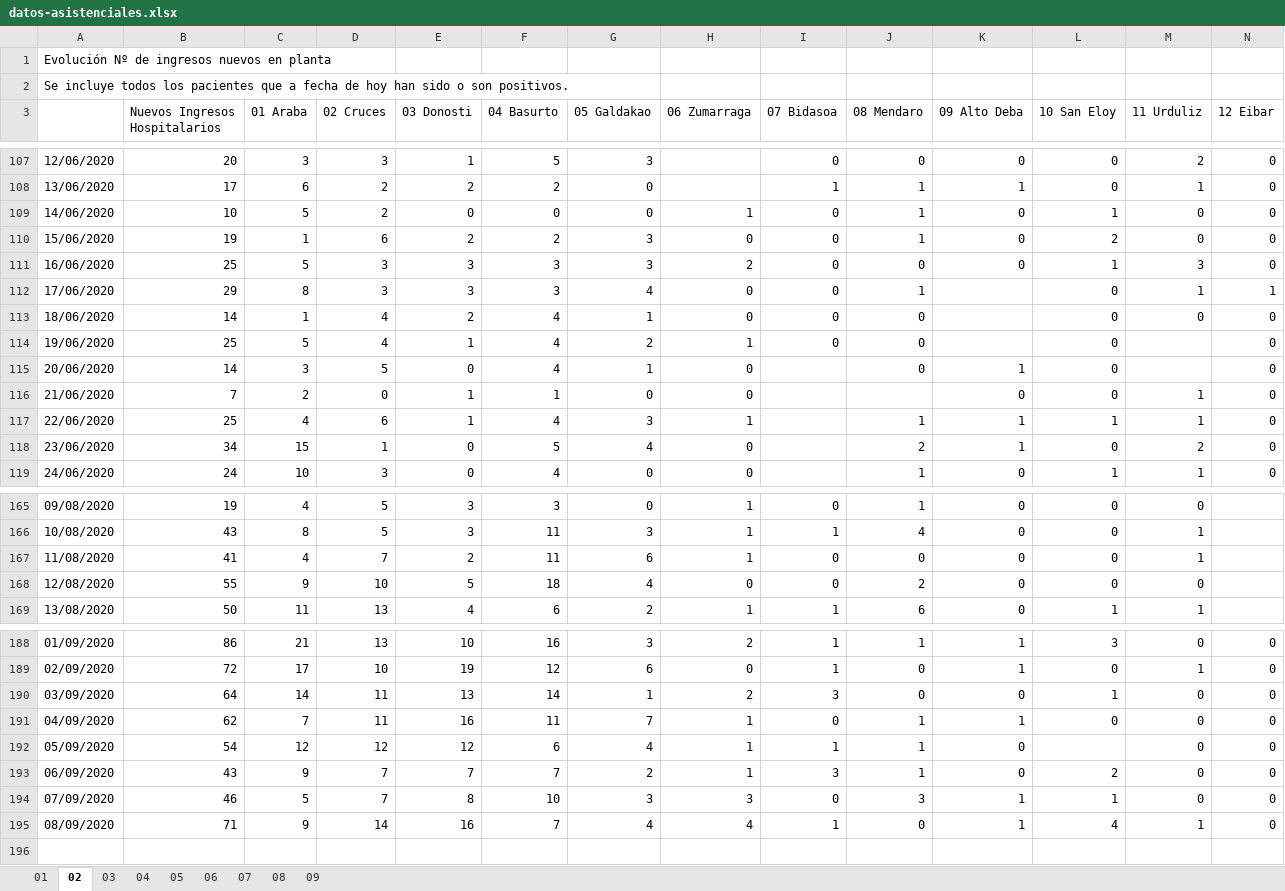
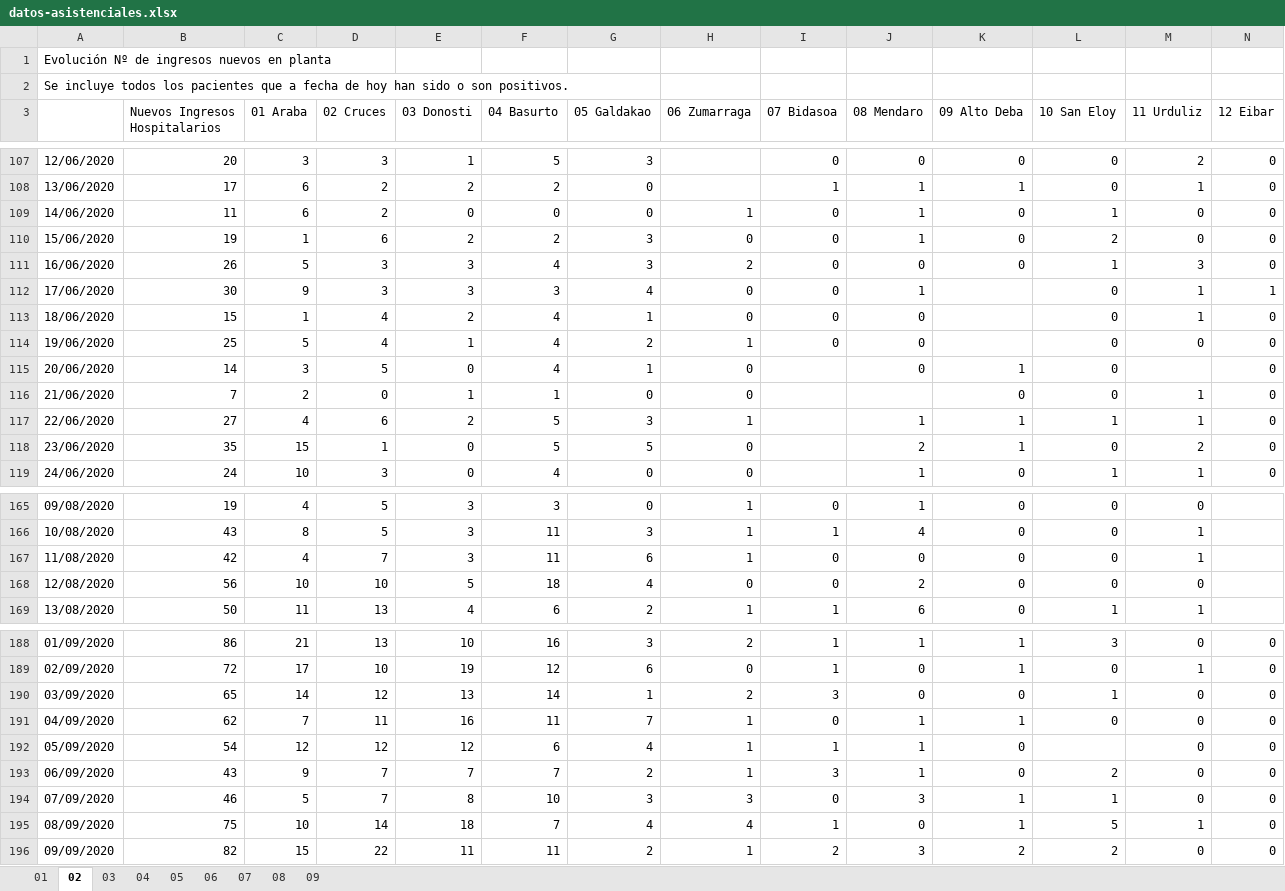
Before and after one commit to numeroteca/covid19, an Excel workbook: data/original/spain/euskadi/datos-asistenciales.xlsx, sheet 02, drawn as a sheet; only a part is shown, gaps mark what is left out; values as stored, in another font and other column widths than the file's, no borders; rows hold the shown columns only; the diff covers the shown part only; the diff names each change by its address in the sheet, - before the commit and + after, or states it on an @@ line.

```diff
--- a/data/original/spain/euskadi/datos-asistenciales.xlsx (sheet 02)
+++ b/data/original/spain/euskadi/datos-asistenciales.xlsx (sheet 02)
-B109 (Nuevos Ingresos Hospitalarios): 10
+B109 (Nuevos Ingresos Hospitalarios): 11
-C109 (01 Araba): 5
+C109 (01 Araba): 6
-B111 (Nuevos Ingresos Hospitalarios): 25
+B111 (Nuevos Ingresos Hospitalarios): 26
-F111 (04 Basurto): 3
+F111 (04 Basurto): 4
-B112 (Nuevos Ingresos Hospitalarios): 29
+B112 (Nuevos Ingresos Hospitalarios): 30
-C112 (01 Araba): 8
+C112 (01 Araba): 9
-B113 (Nuevos Ingresos Hospitalarios): 14
+B113 (Nuevos Ingresos Hospitalarios): 15
-M113 (11 Urduliz): 0
+M113 (11 Urduliz): 1
-M114 (11 Urduliz): (empty)
+M114 (11 Urduliz): 0
-B117 (Nuevos Ingresos Hospitalarios): 25
+B117 (Nuevos Ingresos Hospitalarios): 27
-E117 (03 Donosti): 1
+E117 (03 Donosti): 2
-F117 (04 Basurto): 4
+F117 (04 Basurto): 5
-B118 (Nuevos Ingresos Hospitalarios): 34
+B118 (Nuevos Ingresos Hospitalarios): 35
-G118 (05 Galdakao): 4
+G118 (05 Galdakao): 5
-B167 (Nuevos Ingresos Hospitalarios): 41
+B167 (Nuevos Ingresos Hospitalarios): 42
-E167 (03 Donosti): 2
+E167 (03 Donosti): 3
-B168 (Nuevos Ingresos Hospitalarios): 55
+B168 (Nuevos Ingresos Hospitalarios): 56
-C168 (01 Araba): 9
+C168 (01 Araba): 10
-B190 (Nuevos Ingresos Hospitalarios): 64
+B190 (Nuevos Ingresos Hospitalarios): 65
-D190 (02 Cruces): 11
+D190 (02 Cruces): 12
-B195 (Nuevos Ingresos Hospitalarios): 71
+B195 (Nuevos Ingresos Hospitalarios): 75
-C195 (01 Araba): 9
+C195 (01 Araba): 10
-E195 (03 Donosti): 16
+E195 (03 Donosti): 18
-L195 (10 San Eloy): 4
+L195 (10 San Eloy): 5
+row 196: 09/09/2020 | 82 | 15 | 22 | 11 | 11 | 2 | 1 | 2 | 3 | 2 | 2 | 0 | 0
```
Also changed, not shown: 26 edited cells elsewhere in this sheet, sheet 01, sheet 03, sheet 08, sheet 07, sheet 04, sheet 05, 2 more sheets, data/original/spain/euskadi/situacion-epidemiologica.xlsx, 30 other files.
